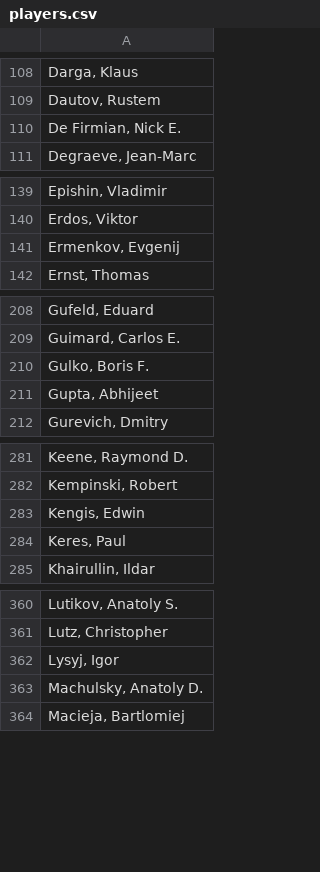
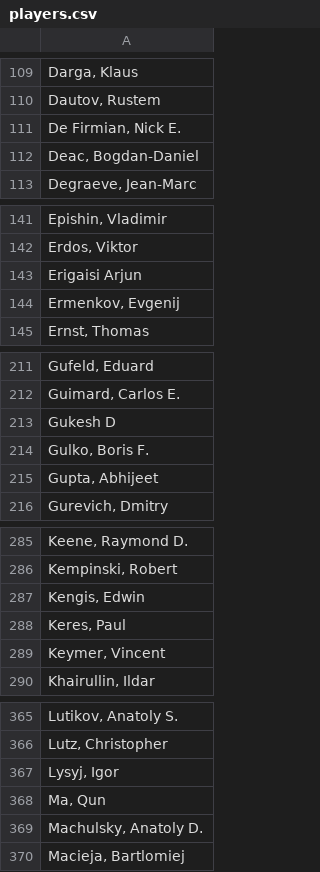
Before and after one commit to cmcavity/chess-plots, a CSV file: data/players.csv, drawn as a sheet; only a part is shown, gaps mark what is left out; the diff covers the shown part only; the diff names each change by its address in the sheet, - before the commit and + after, or states it on an @@ line.

```diff
--- a/data/players.csv
+++ b/data/players.csv
+row 112: Deac, Bogdan-Daniel
+row 143: Erigaisi Arjun
+row 213: Gukesh D
+row 289: Keymer, Vincent
+row 368: Ma, Qun
```
Also changed, not shown: 17 added rows elsewhere in this file, 5 other files.
